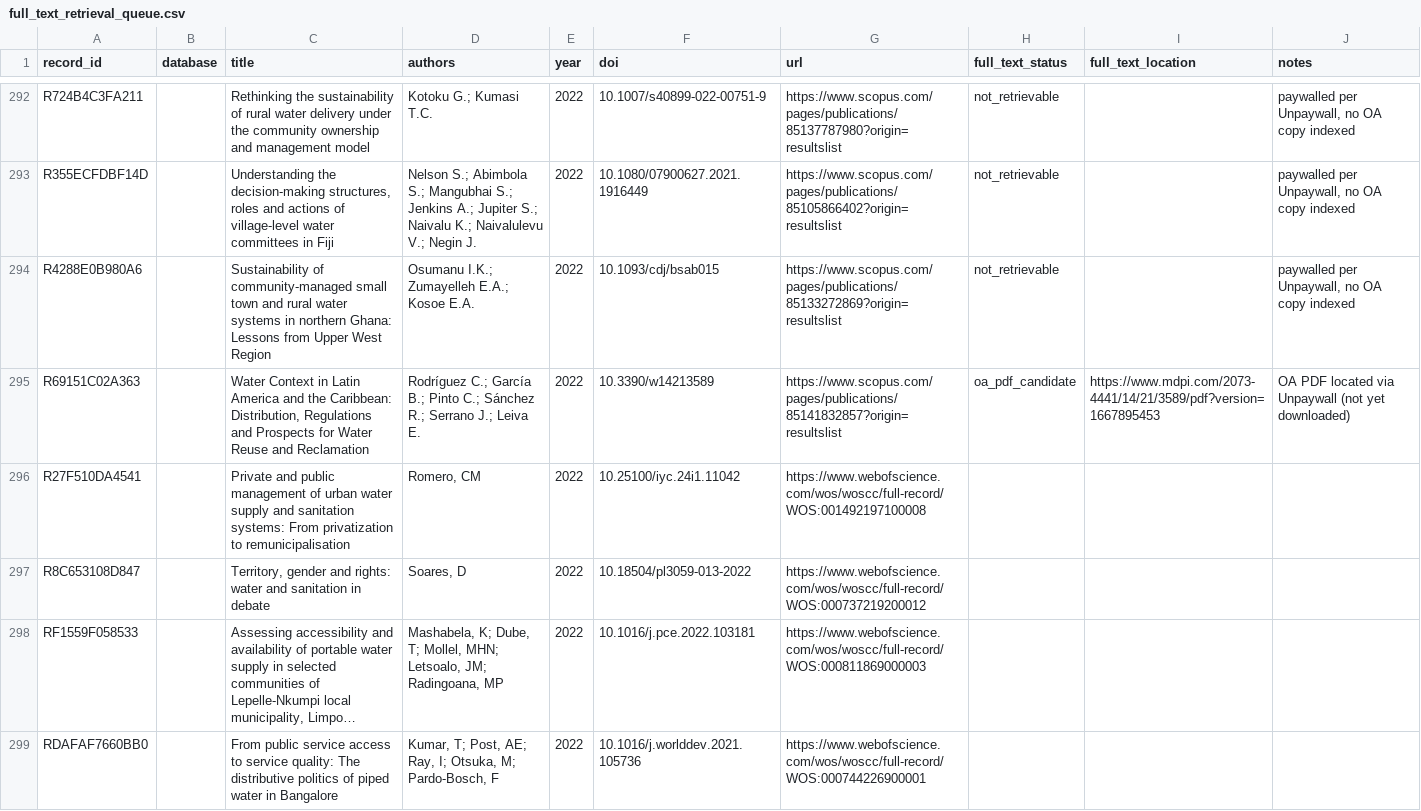
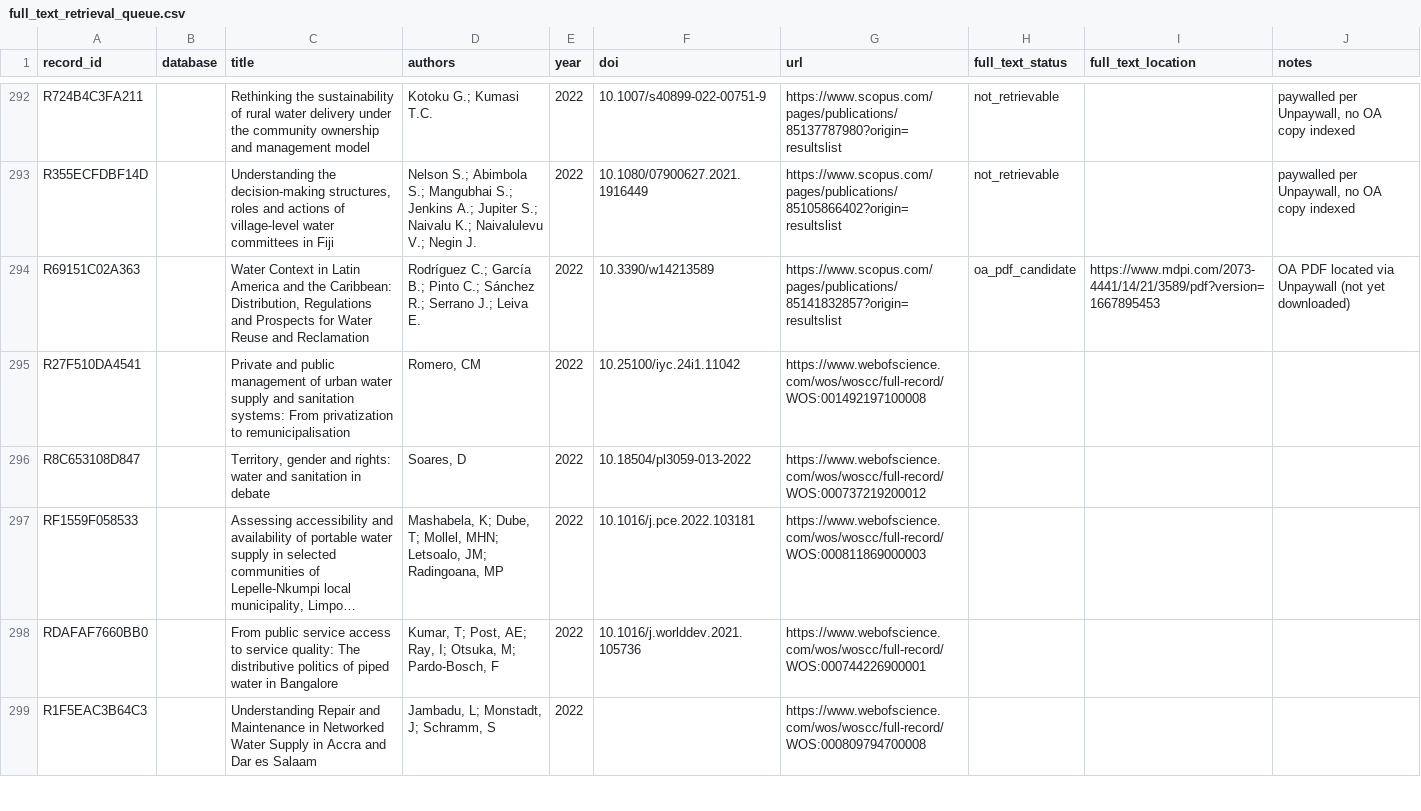
Before and after one commit to jrklaus8/water-law-dataset, a CSV file: legal-last-mile-systematic-review/02_screening/full_text/full_text_retrieval_queue.csv, drawn as a sheet; only a part is shown, gaps mark what is left out; the shorter side is filled out with more unchanged rows; long unchanged cells end in …; the diff covers the shown part only.

```diff
--- a/legal-last-mile-systematic-review/02_screening/full_text/full_text_retrieval_queue.csv
+++ b/legal-last-mile-systematic-review/02_screening/full_text/full_text_retrieval_queue.csv
@@ -293,3 +293,2 @@ R724B4C3FA211,,Rethinking the sustainability of rural water delivery under the c
 R355ECFDBF14D,,"Understanding the decision-making structures, roles and actions of village-level water committees in Fiji",Nelson S.; Abimbola S.; Mangubhai S.; Jenkins A.; Jupiter S.; Naivalu K.; Naivalulevu V.; Negin J.,2022,10.1080/07900627.2021.1916449,https://www.scopus.com/pages/publications/85105866402?origin=resultslist,not_retrievable,,"paywalled per Unpaywall, no OA copy indexed"
-R4288E0B980A6,,Sustainability of community-managed small town and rural water systems in northern Ghana: Lessons from Upper West Region,Osumanu I.K.; Zumayelleh E.A.; Kosoe E.A.,2022,10.1093/cdj/bsab015,https://www.scopus.com/pages/publications/85133272869?origin=resultslist,not_retrievable,,"paywalled per Unpaywall, no OA copy indexed"
 R69151C02A363,,"Water Context in Latin America and the Caribbean: Distribution, Regulations and Prospects for Water Reuse and Reclamation",Rodríguez C.; García B.; Pinto C.; Sánchez R.; Serrano J.; Leiva E.,2022,10.3390/w14213589,https://www.scopus.com/pages/publications/85141832857?origin=resultslist,oa_pdf_candidate,https://www.mdpi.com/2073-4441/14/21/3589/pdf?version=1667895453,OA PDF located via Unpaywall (not yet downloaded)
```
Also changed, not shown: 9 removed rows elsewhere in this file, legal-last-mile-systematic-review/02_screening/exclusion_log/exclusion_log.csv, legal-last-mile-systematic-review/05_analysis/descriptive/evidence_map.csv, 6 other files.
